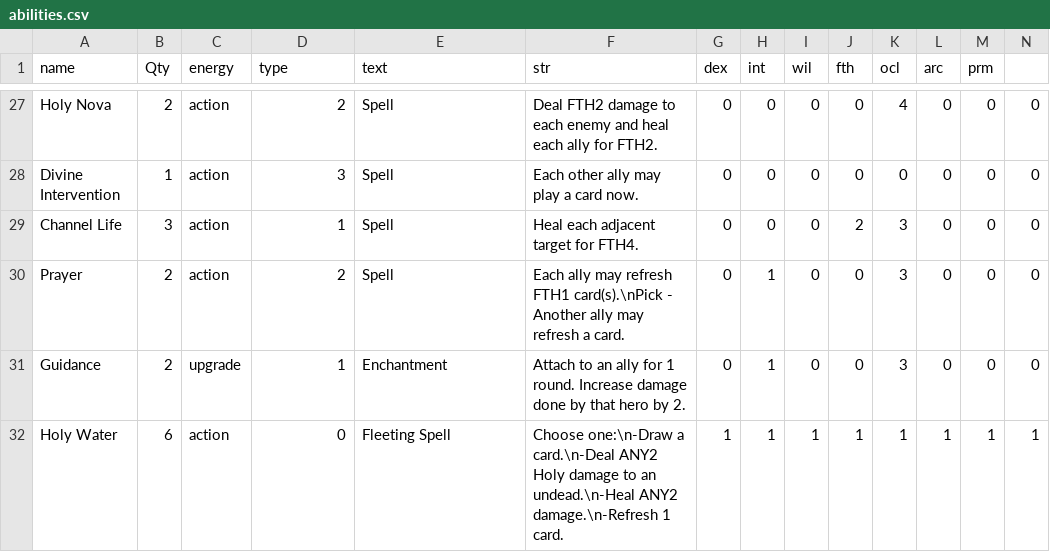
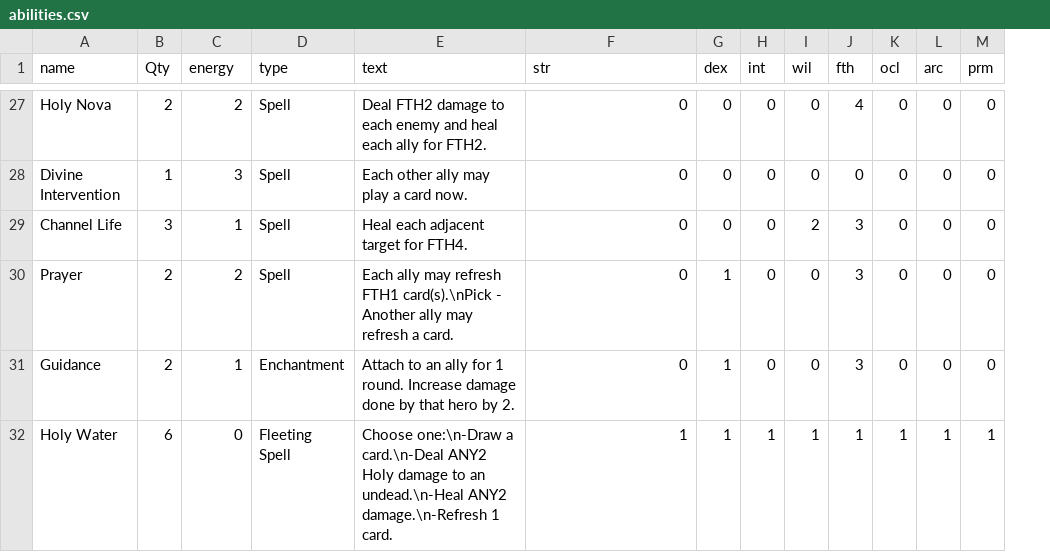
Before and after one commit to LCRPG/lcrpg, a CSV file: squib/cardfiles/abilities.csv, drawn as a sheet; only a part is shown, gaps mark what is left out; the diff covers the shown part only; the diff names each change by its address in the sheet, - before the commit and + after, or states it on an @@ line.

Commit message:
Deleting upgrade and action columns

```diff
--- a/squib/cardfiles/abilities.csv
+++ b/squib/cardfiles/abilities.csv
-column N, rows 27-32: 0 | 0 | 0 | 0 | 0 | 1
-C27 (energy): action
+C27 (energy): 2
-D27 (type): 2
+D27 (type): Spell
-E27 (text): Spell
+E27 (text): Deal FTH2 damage to each enemy and heal each ally for FTH2.
-F27 (str): Deal FTH2 damage to each enemy and heal each ally for FTH2.
+F27 (str): 0
-J27 (fth): 0
+J27 (fth): 4
-K27 (ocl): 4
+K27 (ocl): 0
-C28 (energy): action
+C28 (energy): 3
-D28 (type): 3
+D28 (type): Spell
-E28 (text): Spell
+E28 (text): Each other ally may play a card now.
-F28 (str): Each other ally may play a card now.
+F28 (str): 0
-C29 (energy): action
+C29 (energy): 1
-D29 (type): 1
+D29 (type): Spell
-E29 (text): Spell
+E29 (text): Heal each adjacent target for FTH4.
-F29 (str): Heal each adjacent target for FTH4.
+F29 (str): 0
-I29 (wil): 0
+I29 (wil): 2
-J29 (fth): 2
+J29 (fth): 3
-K29:K31 (ocl): 3
+K29:K31 (ocl): 0
-C30 (energy): action
+C30 (energy): 2
-D30 (type): 2
+D30 (type): Spell
-E30 (text): Spell
+E30 (text): Each ally may refresh FTH1 card(s).\nPick - Another ally may refresh a card.
-F30 (str): Each ally may refresh FTH1 card(s).\nPick - Another ally may refresh a card.
+F30 (str): 0
-G30:G31 (dex): 0
+G30:G31 (dex): 1
-H30:H31 (int): 1
+H30:H31 (int): 0
-J30:J31 (fth): 0
+J30:J31 (fth): 3
-C31 (energy): upgrade
+C31 (energy): 1
-D31 (type): 1
+D31 (type): Enchantment
-E31 (text): Enchantment
+E31 (text): Attach to an ally for 1 round. Increase damage done by that hero by 2.
-F31 (str): Attach to an ally for 1 round. Increase damage done by that hero by 2.
+F31 (str): 0
-C32 (energy): action
+C32 (energy): 0
-D32 (type): 0
+D32 (type): Fleeting Spell
-E32 (text): Fleeting Spell
+E32 (text): Choose one:\n-Draw a card.\n-Deal ANY2 Holy damage to an undead.\n-Heal ANY2 damage.\n-Refresh 1 card.
-F32 (str): Choose one:\n-Draw a card.\n-Deal ANY2 Holy damage to an undead.\n-Heal ANY2 damage.\n-Refresh 1 card.
+F32 (str): 1
```
Also changed, not shown: 1 removed row and 128 edited cells elsewhere in this file.
